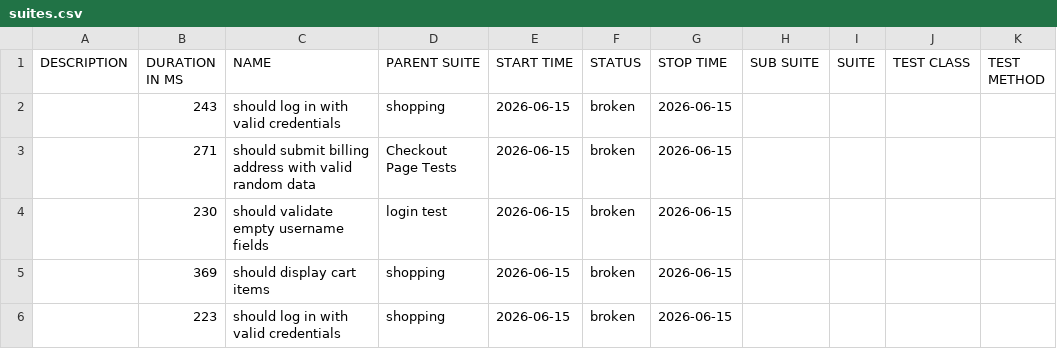
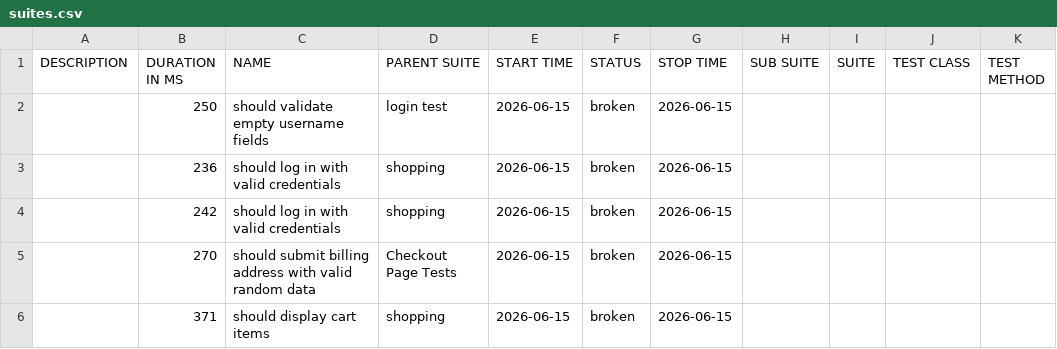
Before and after one commit to chinonsoqa/qaautomationlabs, a CSV file: data/suites.csv, drawn as a sheet.

```diff
--- a/data/suites.csv
+++ b/data/suites.csv
@@ -1,6 +1,6 @@
 "DESCRIPTION","DURATION IN MS","NAME","PARENT SUITE","START TIME","STATUS","STOP TIME","SUB SUITE","SUITE","TEST CLASS","TEST METHOD"
-"","243","should log in with valid credentials","shopping","2026-06-15","broken","2026-06-15","","","",""
-"","271","should submit billing address with valid random data","Checkout Page Tests","2026-06-15","broken","2026-06-15","","","",""
-"","230","should validate empty username fields","login test","2026-06-15","broken","2026-06-15","","","",""
-"","369","should display cart items","shopping","2026-06-15","broken","2026-06-15","","","",""
-"","223","should log in with valid credentials","shopping","2026-06-15","broken","2026-06-15","","","",""
+"","250","should validate empty username fields","login test","2026-06-15","broken","2026-06-15","","","",""
+"","236","should log in with valid credentials","shopping","2026-06-15","broken","2026-06-15","","","",""
+"","242","should log in with valid credentials","shopping","2026-06-15","broken","2026-06-15","","","",""
+"","270","should submit billing address with valid random data","Checkout Page Tests","2026-06-15","broken","2026-06-15","","","",""
+"","371","should display cart items","shopping","2026-06-15","broken","2026-06-15","","","",""
```
Also changed, not shown: 51 other files.
